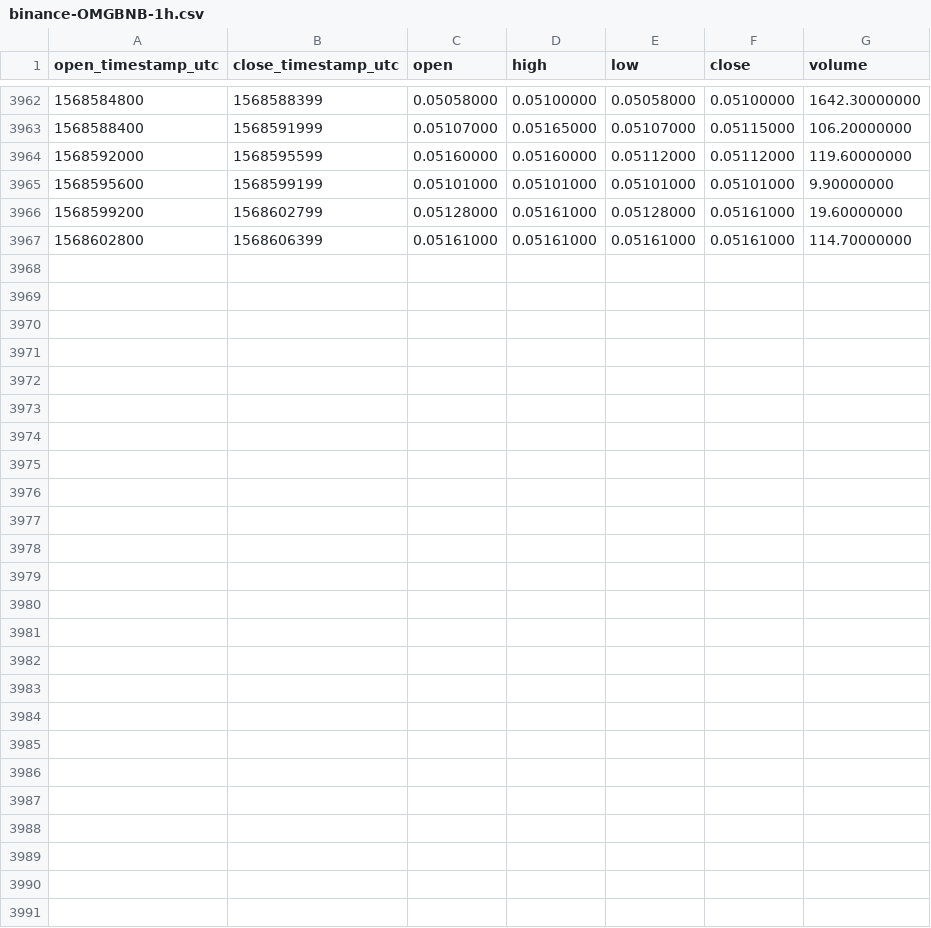
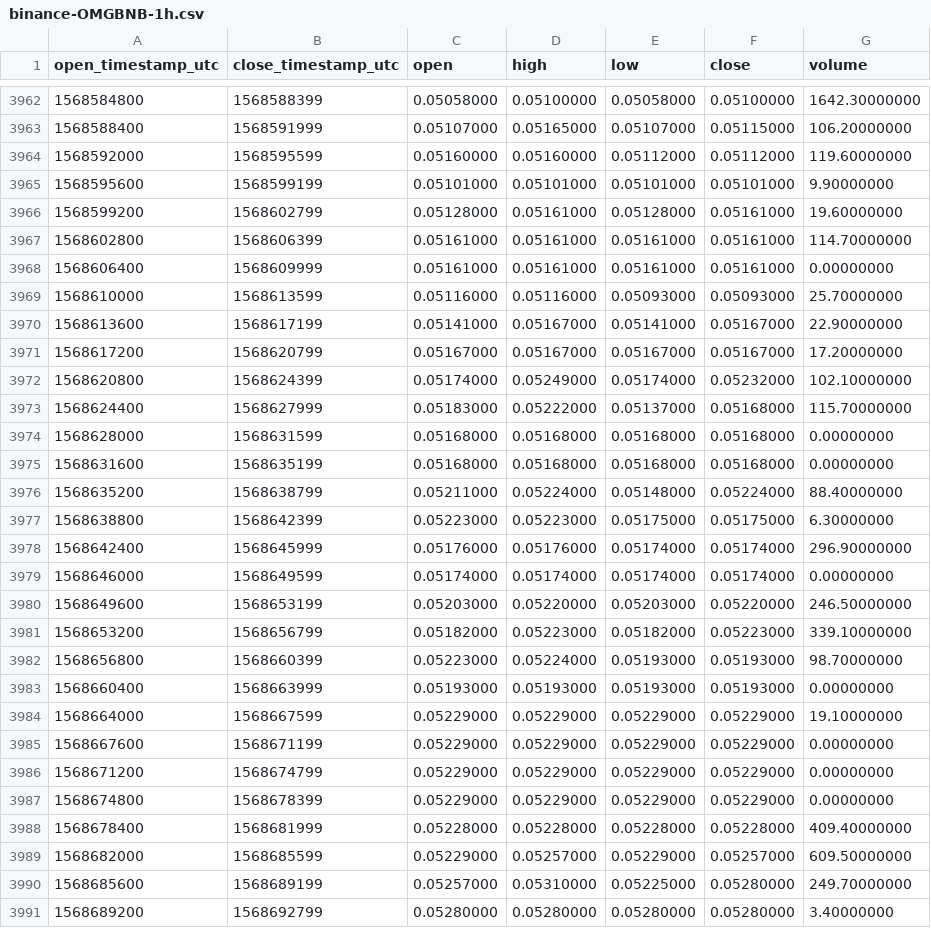
Before and after one commit to cryptobigbro/binance-OMGBNB, a CSV file: binance-OMGBNB-1h.csv, drawn as a sheet; only a part is shown, gaps mark what is left out.

Commit message:
Update OHLCV data.

```diff
--- a/binance-OMGBNB-1h.csv
+++ b/binance-OMGBNB-1h.csv
@@ -3967 +3967,25 @@ open_timestamp_utc,close_timestamp_utc,open,high,low,close,volume
 1568602800,1568606399,0.05161000,0.05161000,0.05161000,0.05161000,114.70000000
+1568606400,1568609999,0.05161000,0.05161000,0.05161000,0.05161000,0.00000000
+1568610000,1568613599,0.05116000,0.05116000,0.05093000,0.05093000,25.70000000
+1568613600,1568617199,0.05141000,0.05167000,0.05141000,0.05167000,22.90000000
+1568617200,1568620799,0.05167000,0.05167000,0.05167000,0.05167000,17.20000000
+1568620800,1568624399,0.05174000,0.05249000,0.05174000,0.05232000,102.10000000
+1568624400,1568627999,0.05183000,0.05222000,0.05137000,0.05168000,115.70000000
+1568628000,1568631599,0.05168000,0.05168000,0.05168000,0.05168000,0.00000000
+1568631600,1568635199,0.05168000,0.05168000,0.05168000,0.05168000,0.00000000
+1568635200,1568638799,0.05211000,0.05224000,0.05148000,0.05224000,88.40000000
+1568638800,1568642399,0.05223000,0.05223000,0.05175000,0.05175000,6.30000000
+1568642400,1568645999,0.05176000,0.05176000,0.05174000,0.05174000,296.90000000
+1568646000,1568649599,0.05174000,0.05174000,0.05174000,0.05174000,0.00000000
+1568649600,1568653199,0.05203000,0.05220000,0.05203000,0.05220000,246.50000000
+1568653200,1568656799,0.05182000,0.05223000,0.05182000,0.05223000,339.10000000
+1568656800,1568660399,0.05223000,0.05224000,0.05193000,0.05193000,98.70000000
+1568660400,1568663999,0.05193000,0.05193000,0.05193000,0.05193000,0.00000000
+1568664000,1568667599,0.05229000,0.05229000,0.05229000,0.05229000,19.10000000
+1568667600,1568671199,0.05229000,0.05229000,0.05229000,0.05229000,0.00000000
+1568671200,1568674799,0.05229000,0.05229000,0.05229000,0.05229000,0.00000000
+1568674800,1568678399,0.05229000,0.05229000,0.05229000,0.05229000,0.00000000
+1568678400,1568681999,0.05228000,0.05228000,0.05228000,0.05228000,409.40000000
+1568682000,1568685599,0.05229000,0.05257000,0.05229000,0.05257000,609.50000000
+1568685600,1568689199,0.05257000,0.05310000,0.05225000,0.05280000,249.70000000
+1568689200,1568692799,0.05280000,0.05280000,0.05280000,0.05280000,3.40000000
```
Also changed, not shown: binance-OMGBNB-1d.csv.
